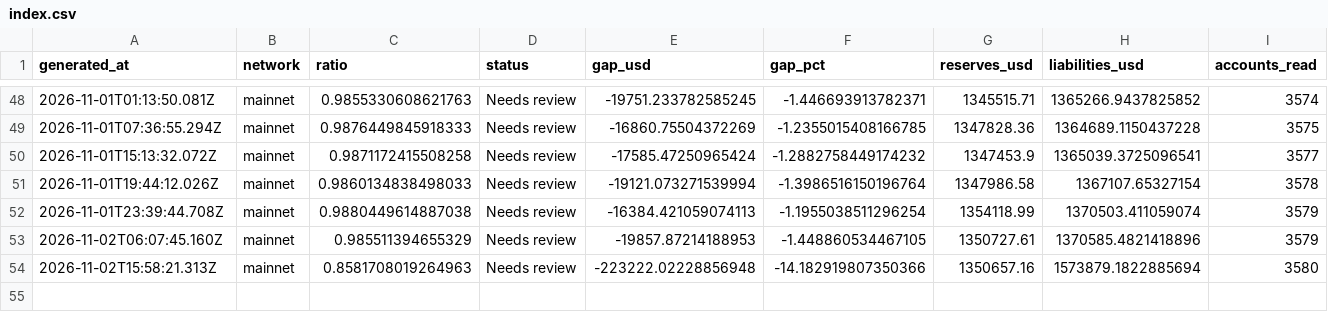
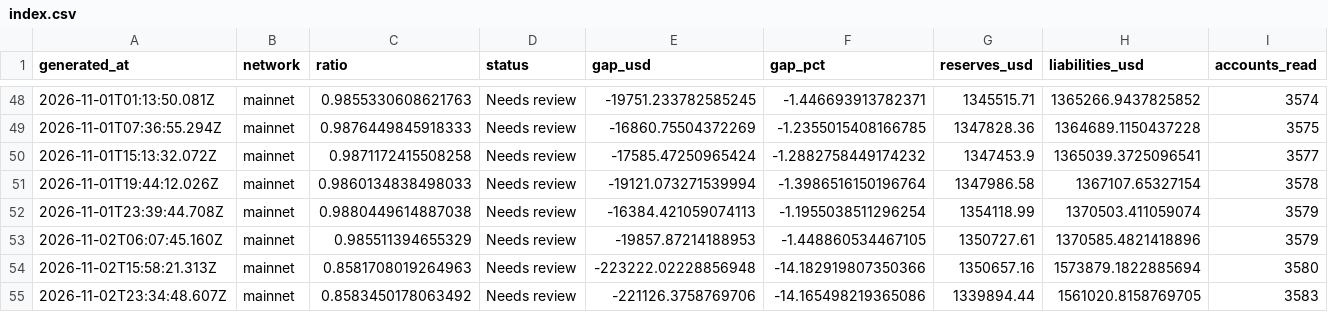
Before and after one commit to Lakshmikanth-3/ZeroGap, a CSV file: index.csv, drawn as a sheet; only a part is shown, gaps mark what is left out; rows hold the shown columns only; the diff names each change by its address in the sheet, - before the commit and + after, or states it on an @@ line.

```diff
--- a/index.csv
+++ b/index.csv
+row 55: 2026-11-02T23:34:48.607Z | mainnet | 0.8583450178063492 | Needs review | -221126.3758769706 | -14.165498219365086 | 1339894.44 | 1561020.8158769705 | 3583
```
Also changed, not shown: 1 other file.
